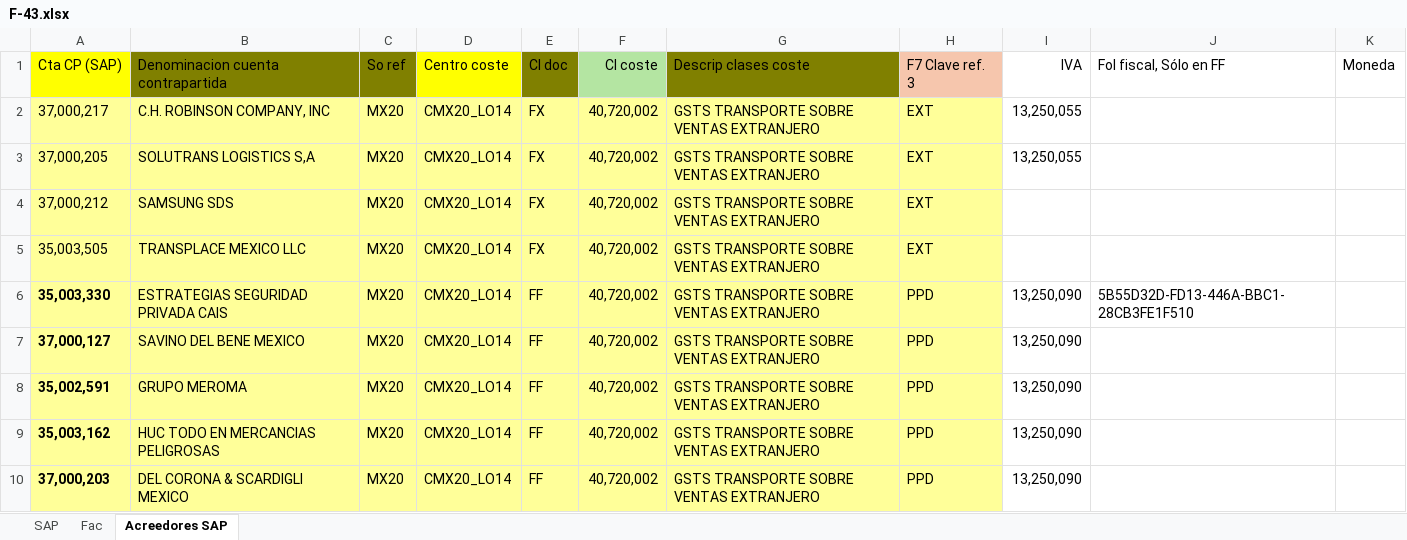
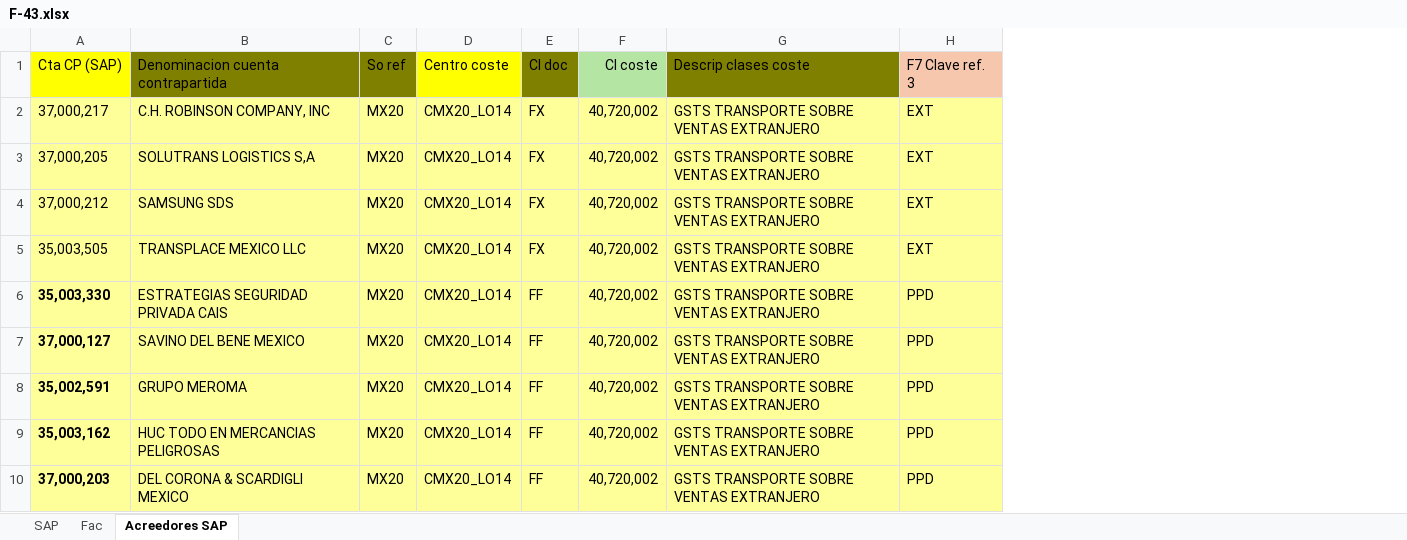
Before and after one commit to Kury04/Lector_Facturas, an Excel workbook: resources/files/F-43.xlsx, sheet Acreedores SAP, drawn as a sheet; values as stored, in another font and other column widths than the file's, no borders; the diff names each change by its address in the sheet, - before the commit and + after, or states it on an @@ line.

```diff
--- a/resources/files/F-43.xlsx (sheet Acreedores SAP)
+++ b/resources/files/F-43.xlsx (sheet Acreedores SAP)
-column I (IVA), rows 2-10: 13,250,055 | 13,250,055 |  |  | 13,250,090 | 13,250,090 | 13,250,090 | 13,250,090 | 13,250,090
-column J (Fol fiscal, Sólo en FF), row 6: 5B55D32D-FD13-446A-BBC1-28CB3FE1F510
-column K (Moneda), empty
```
Also changed, not shown: sheet Fac, resources/files/datos_unidos.xlsx, 17 other files.
